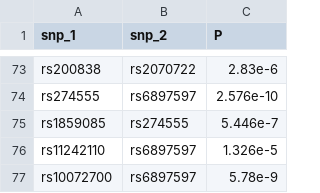
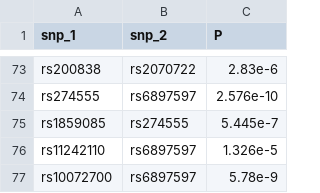
Before and after one commit to DianeDuroux/BiologicalEpistasis, a TSV file: results/pipeline_test/sign_snp_pairs.tsv, drawn as a sheet; only a part is shown, gaps mark what is left out.

```diff
--- a/results/pipeline_test/sign_snp_pairs.tsv
+++ b/results/pipeline_test/sign_snp_pairs.tsv
@@ -74,3 +74,3 @@ rs200838	rs2070722	2.83e-6
 rs274555	rs6897597	2.576e-10
-rs1859085	rs274555	5.446e-7
+rs1859085	rs274555	5.445e-7
 rs11242110	rs6897597	1.326e-5
```
Also changed, not shown: results/pipeline_test/sign_gene_pairs.tsv.
